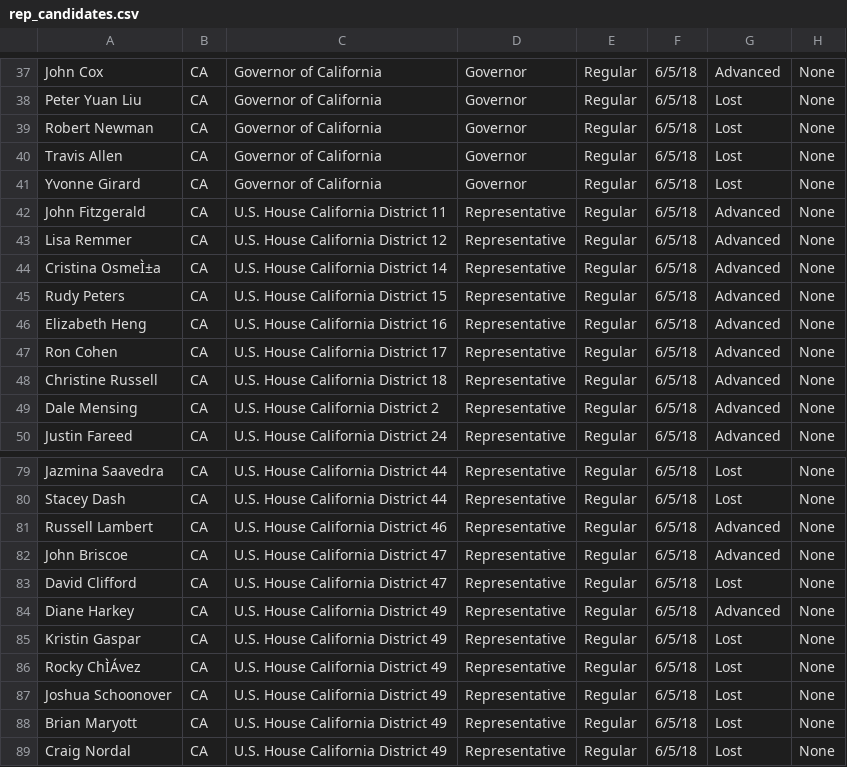
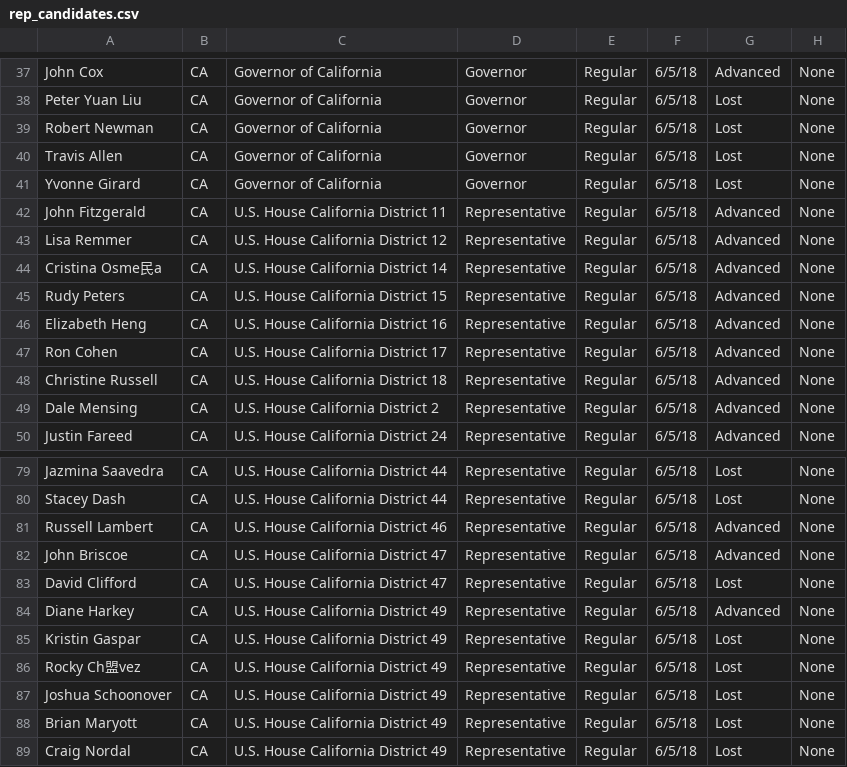
Before and after one commit to vsodem/d102_final_project, a CSV file: rep_candidates.csv, drawn as a sheet; only a part is shown, gaps mark what is left out; the diff names each change by its address in the sheet, - before the commit and + after, or states it on an @@ line.

```diff
--- a/rep_candidates.csv
+++ b/rep_candidates.csv
-A44: Cristina OsmeÌ±a
+A44: Cristina Osme民a
-A86: Rocky ChÌÁvez
+A86: Rocky Ch盟vez
```
Also changed, not shown: 1 other file.
